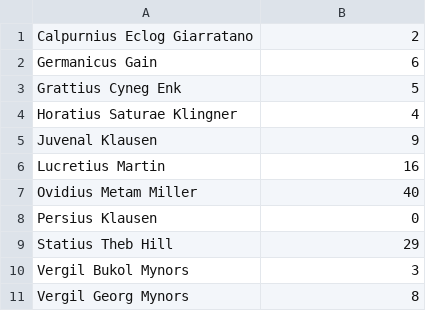
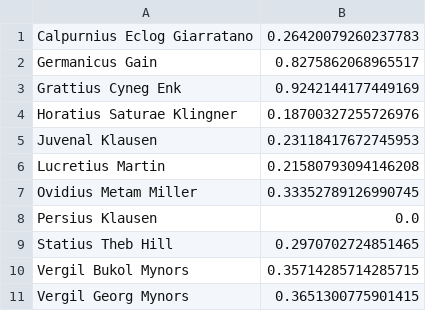
Before and after one commit to aischeveva/latin_acrostic, a CSV file: pure_stat_5.csv, drawn as a sheet.

```diff
--- a/pure_stat_5.csv
+++ b/pure_stat_5.csv
@@ -1,11 +1,11 @@
-Calpurnius Eclog Giarratano	2
-Germanicus Gain	6
-Grattius Cyneg Enk	5
-Horatius Saturae Klingner	4
-Juvenal Klausen	9
-Lucretius Martin	16
-Ovidius Metam Miller	40
-Persius Klausen	0
-Statius Theb Hill	29
-Vergil Bukol Mynors	3
-Vergil Georg Mynors	8
+Calpurnius Eclog Giarratano	0.26420079260237783
+Germanicus Gain	0.8275862068965517
+Grattius Cyneg Enk	0.9242144177449169
+Horatius Saturae Klingner	0.18700327255726976
+Juvenal Klausen	0.23118417672745953
+Lucretius Martin	0.21580793094146208
+Ovidius Metam Miller	0.33352789126990745
+Persius Klausen	0.0
+Statius Theb Hill	0.2970702724851465
+Vergil Bukol Mynors	0.35714285714285715
+Vergil Georg Mynors	0.3651300775901415
```
Also changed, not shown: pure_stat_2.csv, pure_stat_3.csv, 6 other files.
